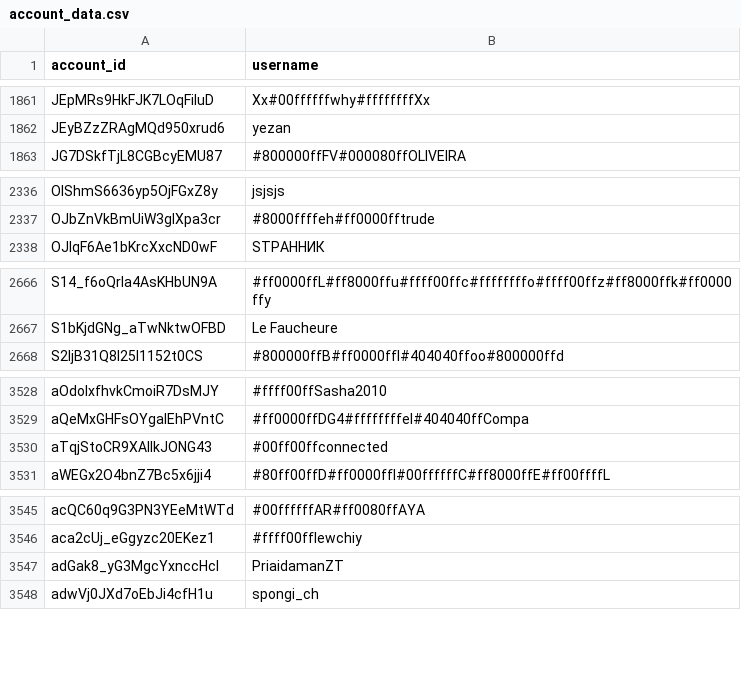
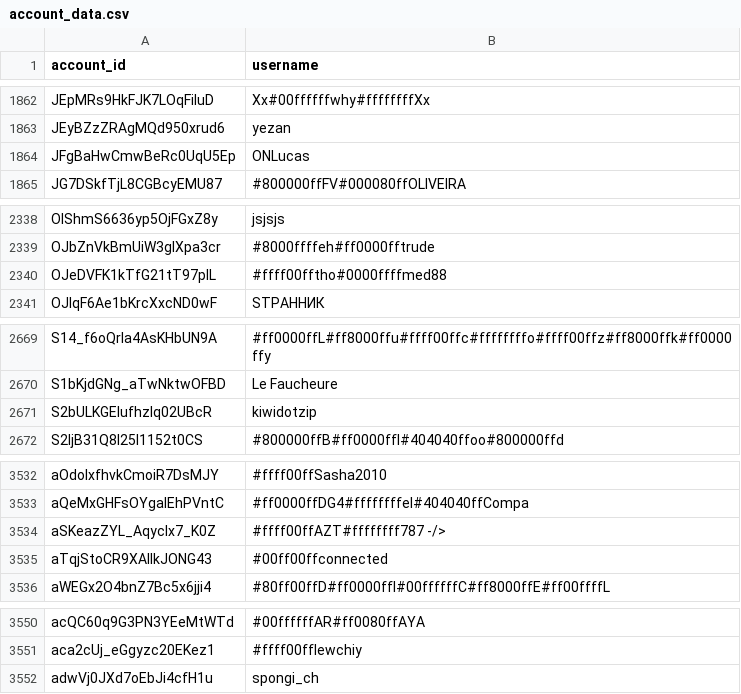
Before and after one commit to pewpewlive/ppl-data, a CSV file: account_data.csv, drawn as a sheet; only a part is shown, gaps mark what is left out; removed rows and columns are numbered as before the commit, all else as after; the diff covers the shown part only; the diff names each change by its address in the sheet, - before the commit and + after, or states it on an @@ line.

```diff
--- a/account_data.csv
+++ b/account_data.csv
+row 1864: JFgBaHwCmwBeRc0UqU5Ep | ONLucas
+row 2340: OJeDVFK1kTfG21tT97plL | #ffff00fftho#0000ffffmed88
+row 2671: S2bULKGElufhzIq02UBcR | kiwidotzip
+row 3534: aSKeazZYL_Aqyclx7_K0Z | #ffff00ffAZT#ffffffff787 -/>
-row 3547: adGak8_yG3MgcYxnccHcl | PriaidamanZT
```
Also changed, not shown: 5 added rows, 4 removed rows and 1 edited cell elsewhere in this file.
